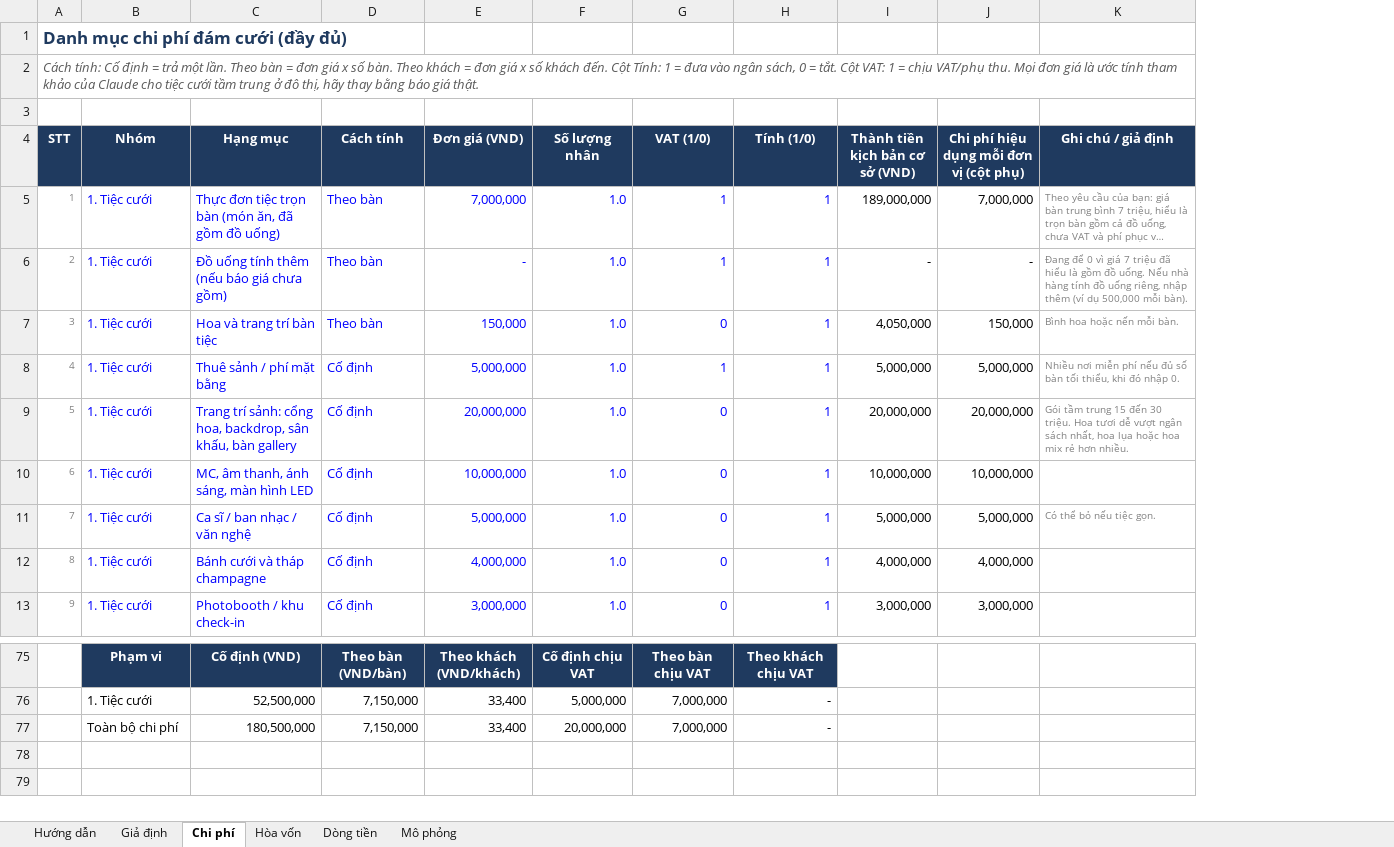
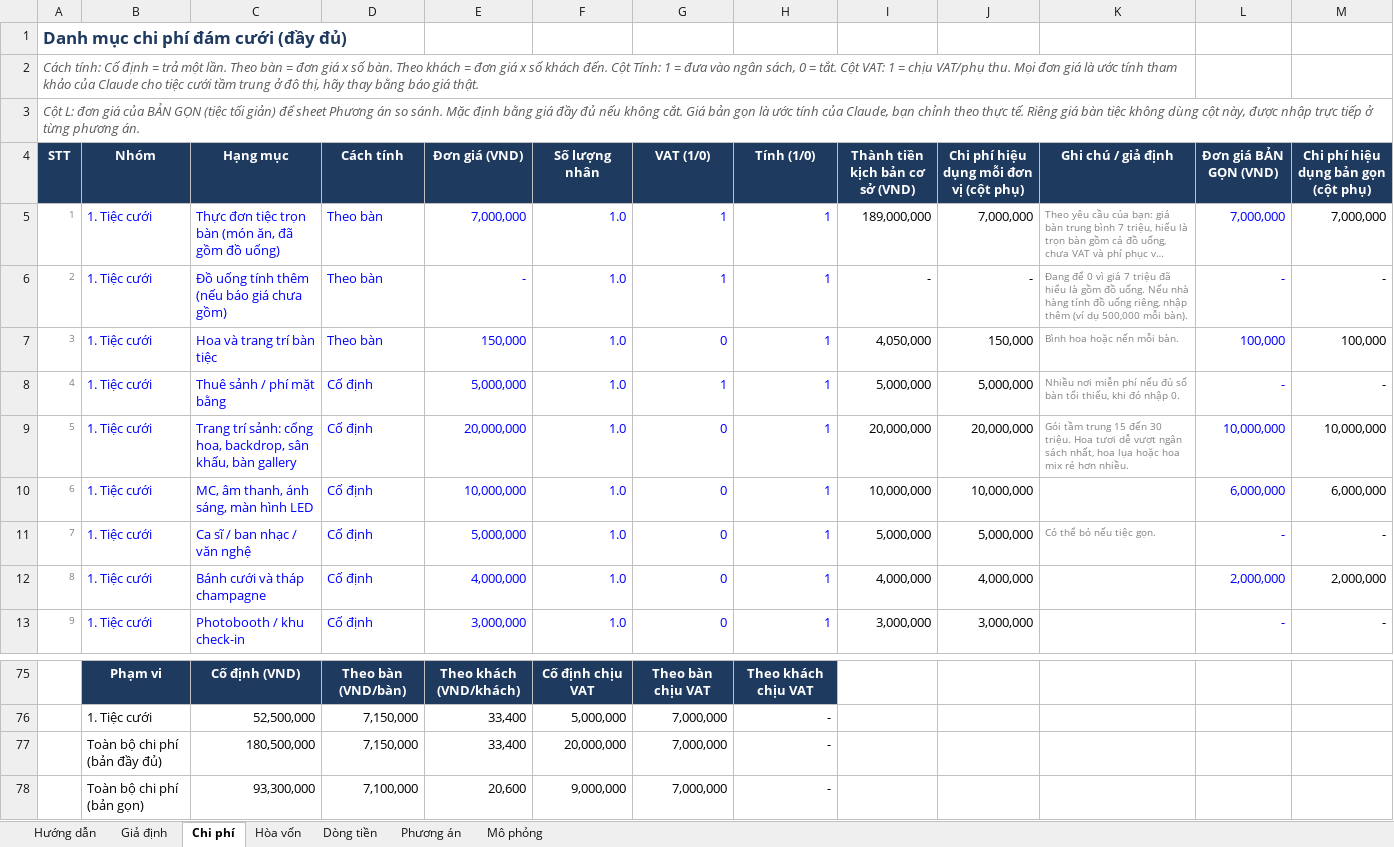
Before and after one commit to phudinhm/weddingplan, an Excel workbook: Ke_hoach_dam_cuoi.xlsx, sheet Chi phí, drawn as a sheet; only a part is shown, gaps mark what is left out; long unchanged cells end in …; values as stored, in another font and other column widths than the file's, no borders; the diff names each change by its address in the sheet, - before the commit and + after, or states it on an @@ line.

```diff
--- a/Ke_hoach_dam_cuoi.xlsx (sheet Chi phí)
+++ b/Ke_hoach_dam_cuoi.xlsx (sheet Chi phí)
+sheet tab: Phương án
+column L (Đơn giá BẢN GỌN (VND)), rows 5-13: 7,000,000 | - | 100,000 | - | 10,000,000 | 6,000,000 | - | 2,000,000 | -
+column M, rows 4-13: Chi phí hiệu dụng bản gọn (cột phụ) | 7,000,000 | - | 100,000 | - | 10,000,000 | 6,000,000 | - | 2,000,000 | -
@@ column A (STT) renumbered in row 3 @@
-B77 (Nhóm): Toàn bộ chi phí
+B77 (Nhóm): Toàn bộ chi phí (bản đầy đủ)
+row 78:  | Toàn bộ chi phí (bản gọn) | 93,300,000 | 7,100,000 | 20,600 | 9,000,000 | 7,000,000 | -
```
Also changed, not shown: sheet Hướng dẫn, charts or pictures.
